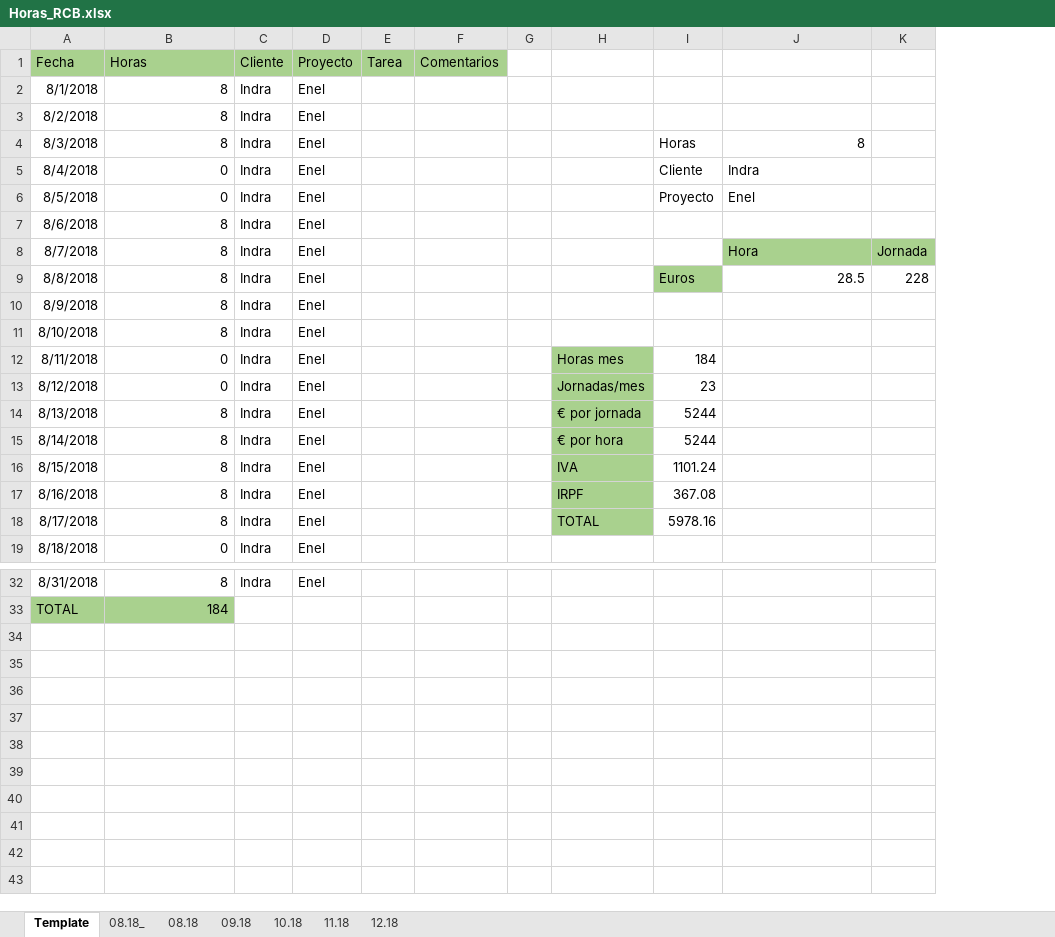
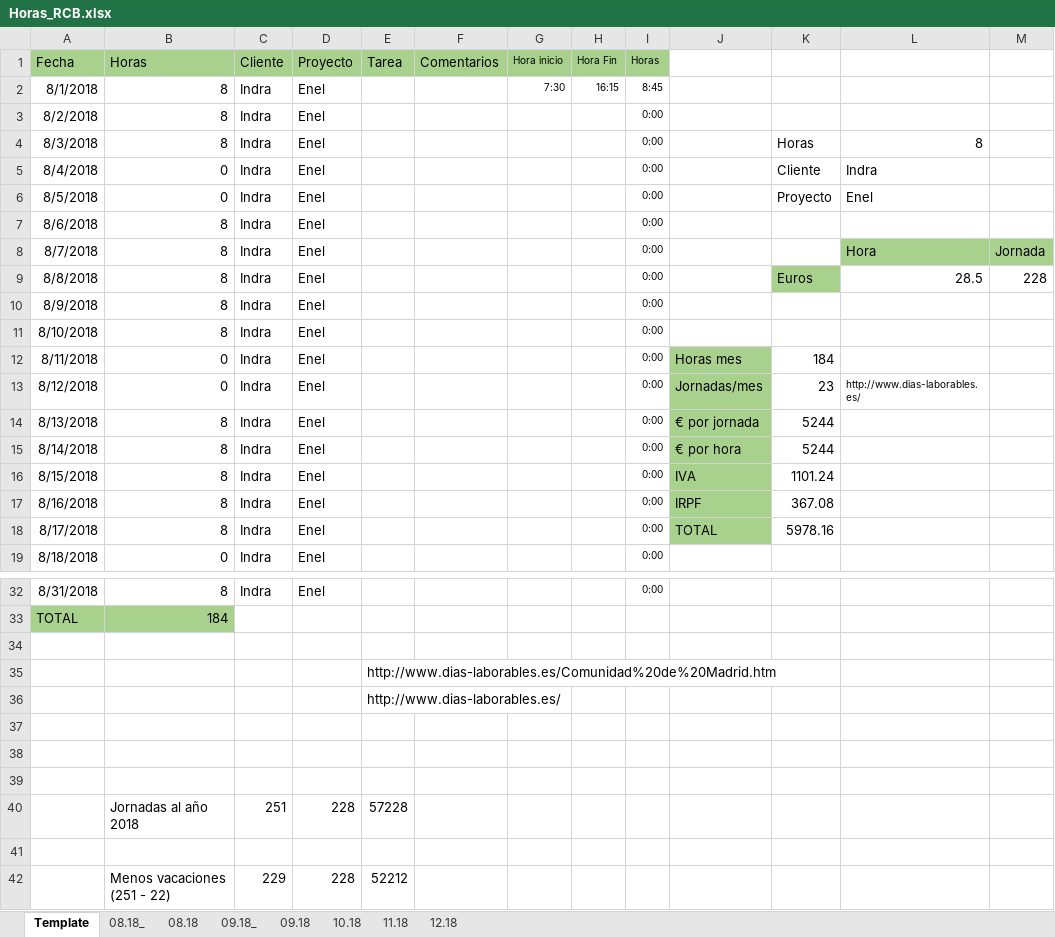
Before and after one commit to RubenCastroBuzon/rcb, an Excel workbook: resources/1. Horas/Horas_RCB.xlsx, sheet Template, drawn as a sheet; only a part is shown, gaps mark what is left out; values as stored, in another font and other column widths than the file's, no borders; conditional formats not drawn; removed rows and columns are numbered as before the commit, all else as after; the diff names each change by its address in the sheet, - before the commit and + after, or states it on an @@ line.

```diff
--- a/resources/1. Horas/Horas_RCB.xlsx (sheet Template)
+++ b/resources/1. Horas/Horas_RCB.xlsx (sheet Template)
+sheet tab: 09.18_
-column G, empty
+column G (Hora inicio), row 2: 7:30
+column H (Hora Fin), row 2: 16:15
+column I (Horas), rows 2-19: 8:45 | 0:00 | 0:00 | 0:00 | 0:00 | 0:00 | 0:00 | 0:00 | 0:00 | 0:00 | 0:00 | 0:00 | 0:00 | 0:00 | 0:00 | 0:00 | 0:00 | 0:00; row 32: 0:00
-L13: (empty)
+L13: http://www.dias-laborables.es/
+row 34: (empty)
+row 35:  |  |  |  | http://www.dias-laborables.es/Comunidad%20de%20Madrid.htm
+row 36:  |  |  |  | http://www.dias-laborables.es/
+row 37: (empty)
+row 38: (empty)
+row 39: (empty)
+row 40:  | Jornadas al año 2018 | 251 | 228 | 57228
+row 41: (empty)
+row 42:  | Menos vacaciones (251 - 22) | 229 | 228 | 52212
```
Also changed, not shown: sheet 09.18, sheet 10.18, sheet 11.18, sheet 12.18, formulas that keep their value, 5 other files.
